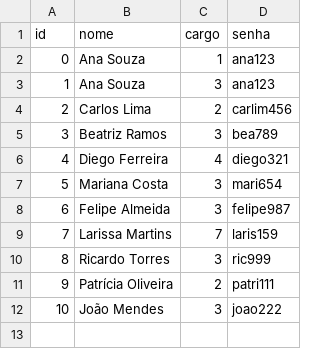
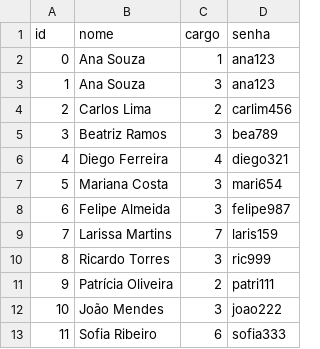
Before and after one commit to esauhigor/PROJETO_C, a CSV file: dados/users.csv, drawn as a sheet.

```diff
--- a/dados/users.csv
+++ b/dados/users.csv
@@ -12 +12,2 @@ id,nome,cargo,senha
 10,João Mendes,3,joao222
+11,Sofia Ribeiro,6,sofia333
```
Also changed, not shown: 6 other files.
